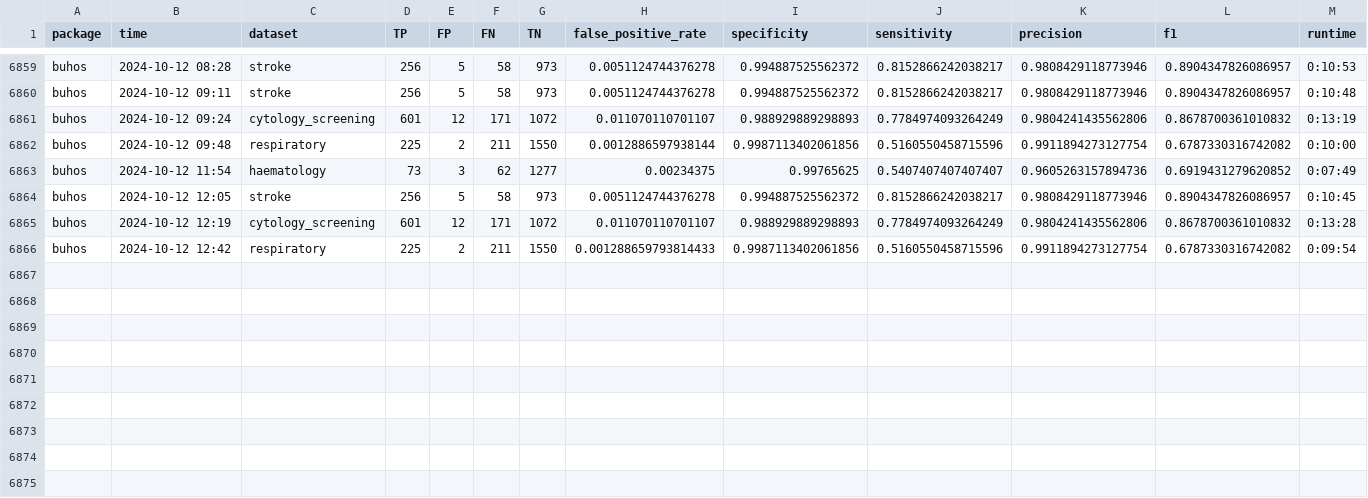
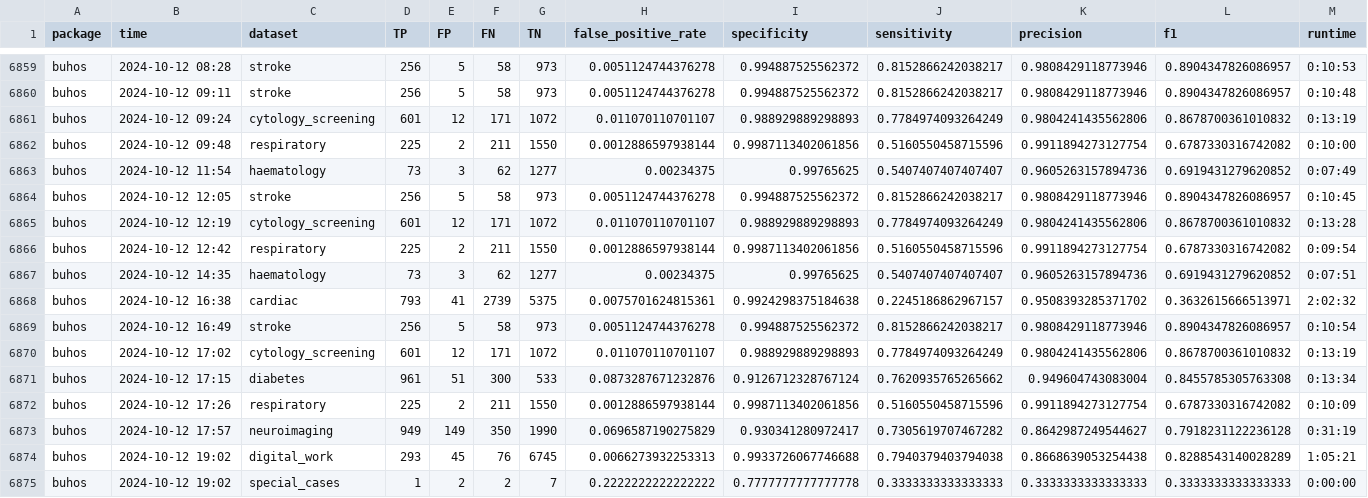
Before and after one commit to CoLRev-Environment/bib-dedupe, a CSV file: output/evaluation.csv, drawn as a sheet; only a part is shown, gaps mark what is left out.

Commit message:
Update evaluation (2024-10-12-19-02)

```diff
--- a/output/evaluation.csv
+++ b/output/evaluation.csv
@@ -6865,2 +6865,11 @@ buhos,2024-10-12 12:05,stroke,256,5,58,973,0.0051124744376278,0.994887525562372,
 buhos,2024-10-12 12:19,cytology_screening,601,12,171,1072,0.011070110701107,0.988929889298893,0.7784974093264249,0.9804241435562806,0.8678700361010832,0:13:28
-buhos,2024-10-12 12:42,respiratory,225,2,211,1550,0.001288659793814433,0.9987113402061856,0.5160550458715596,0.9911894273127754,0.6787330316742082,0:09:54
+buhos,2024-10-12 12:42,respiratory,225,2,211,1550,0.0012886597938144,0.9987113402061856,0.5160550458715596,0.9911894273127754,0.6787330316742082,0:09:54
+buhos,2024-10-12 14:35,haematology,73,3,62,1277,0.00234375,0.99765625,0.5407407407407407,0.9605263157894736,0.6919431279620852,0:07:51
+buhos,2024-10-12 16:38,cardiac,793,41,2739,5375,0.0075701624815361,0.9924298375184638,0.2245186862967157,0.9508393285371702,0.3632615666513971,2:02:32
+buhos,2024-10-12 16:49,stroke,256,5,58,973,0.0051124744376278,0.994887525562372,0.8152866242038217,0.9808429118773946,0.8904347826086957,0:10:54
+buhos,2024-10-12 17:02,cytology_screening,601,12,171,1072,0.011070110701107,0.988929889298893,0.7784974093264249,0.9804241435562806,0.8678700361010832,0:13:19
+buhos,2024-10-12 17:15,diabetes,961,51,300,533,0.0873287671232876,0.9126712328767124,0.7620935765265662,0.949604743083004,0.8455785305763308,0:13:34
+buhos,2024-10-12 17:26,respiratory,225,2,211,1550,0.0012886597938144,0.9987113402061856,0.5160550458715596,0.9911894273127754,0.6787330316742082,0:10:09
+buhos,2024-10-12 17:57,neuroimaging,949,149,350,1990,0.0696587190275829,0.930341280972417,0.7305619707467282,0.8642987249544627,0.7918231122236128,0:31:19
+buhos,2024-10-12 19:02,digital_work,293,45,76,6745,0.0066273932253313,0.9933726067746688,0.7940379403794038,0.8668639053254438,0.8288543140028289,1:05:21
+buhos,2024-10-12 19:02,special_cases,1,2,2,7,0.2222222222222222,0.7777777777777778,0.3333333333333333,0.3333333333333333,0.3333333333333333,0:00:00
```
Also changed, not shown: 1 other file.
